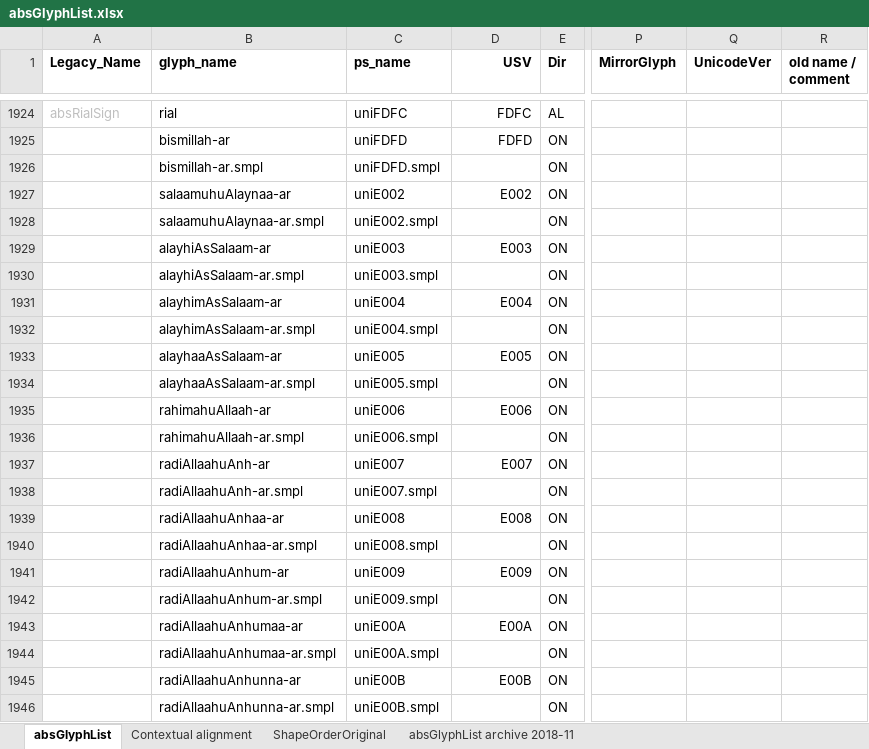
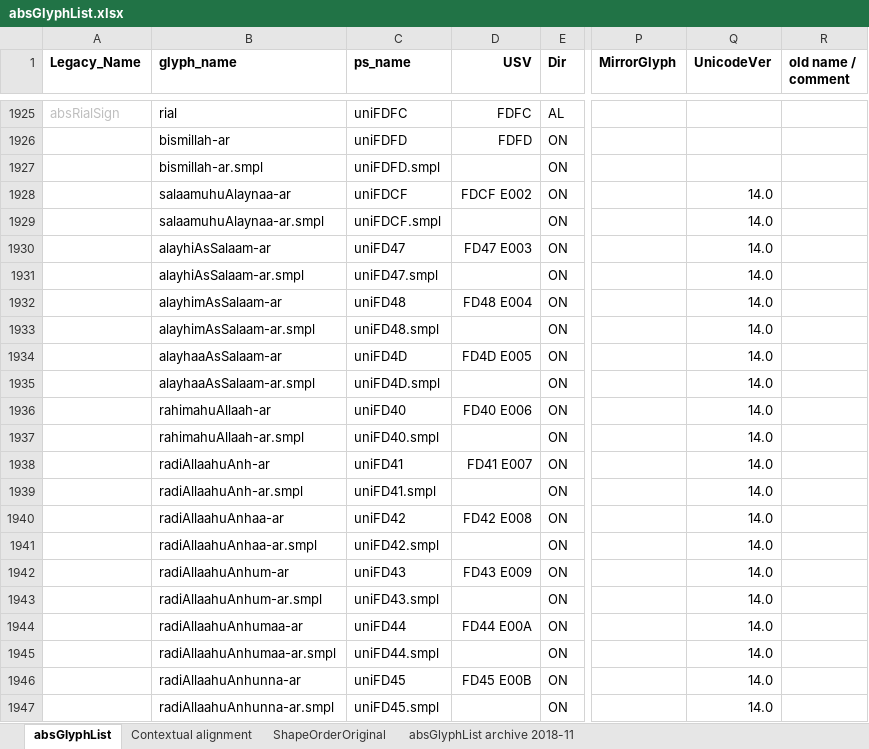
Before and after one commit to silnrsi/font-arab-tools, an Excel workbook: absGlyphList/absGlyphList.xlsx, sheet absGlyphList, drawn as a sheet; only a part is shown, gaps mark what is left out; values as stored, in another font and other column widths than the file's, no borders; charts and pictures not drawn; addresses are those after the commit; the diff covers the shown part only; the diff names each change by its address in the sheet, - before the commit and + after, or states it on an @@ line.

Commit message:
[ABS-2529] Adjust glyphsapp names again. Correct PUA psnames.

```diff
--- a/absGlyphList/absGlyphList.xlsx (sheet absGlyphList)
+++ b/absGlyphList/absGlyphList.xlsx (sheet absGlyphList)
-C1928 (ps_name): uniE002
+C1928 (ps_name): uniFDCF
-D1928 (USV): E002
+D1928 (USV): FDCF E002
-Q1928:Q1947 (UnicodeVer): (empty)
+Q1928:Q1947 (UnicodeVer): 14.0
-C1929 (ps_name): uniE002.smpl
+C1929 (ps_name): uniFDCF.smpl
-C1930 (ps_name): uniE003
+C1930 (ps_name): uniFD47
-D1930 (USV): E003
+D1930 (USV): FD47 E003
-C1931 (ps_name): uniE003.smpl
+C1931 (ps_name): uniFD47.smpl
-C1932 (ps_name): uniE004
+C1932 (ps_name): uniFD48
-D1932 (USV): E004
+D1932 (USV): FD48 E004
-C1933 (ps_name): uniE004.smpl
+C1933 (ps_name): uniFD48.smpl
-C1934 (ps_name): uniE005
+C1934 (ps_name): uniFD4D
-D1934 (USV): E005
+D1934 (USV): FD4D E005
-C1935 (ps_name): uniE005.smpl
+C1935 (ps_name): uniFD4D.smpl
-C1936 (ps_name): uniE006
+C1936 (ps_name): uniFD40
-D1936 (USV): E006
+D1936 (USV): FD40 E006
-C1937 (ps_name): uniE006.smpl
+C1937 (ps_name): uniFD40.smpl
-C1938 (ps_name): uniE007
+C1938 (ps_name): uniFD41
-D1938 (USV): E007
+D1938 (USV): FD41 E007
-C1939 (ps_name): uniE007.smpl
+C1939 (ps_name): uniFD41.smpl
-C1940 (ps_name): uniE008
+C1940 (ps_name): uniFD42
-D1940 (USV): E008
+D1940 (USV): FD42 E008
-C1941 (ps_name): uniE008.smpl
+C1941 (ps_name): uniFD42.smpl
-C1942 (ps_name): uniE009
+C1942 (ps_name): uniFD43
-D1942 (USV): E009
+D1942 (USV): FD43 E009
-C1943 (ps_name): uniE009.smpl
+C1943 (ps_name): uniFD43.smpl
-C1944 (ps_name): uniE00A
+C1944 (ps_name): uniFD44
-D1944 (USV): E00A
+D1944 (USV): FD44 E00A
-C1945 (ps_name): uniE00A.smpl
+C1945 (ps_name): uniFD44.smpl
-C1946 (ps_name): uniE00B
+C1946 (ps_name): uniFD45
-D1946 (USV): E00B
+D1946 (USV): FD45 E00B
-C1947 (ps_name): uniE00B.smpl
+C1947 (ps_name): uniFD45.smpl
```
Also changed, not shown: 1 added row and 67 edited cells elsewhere in this sheet, 1 other file.
